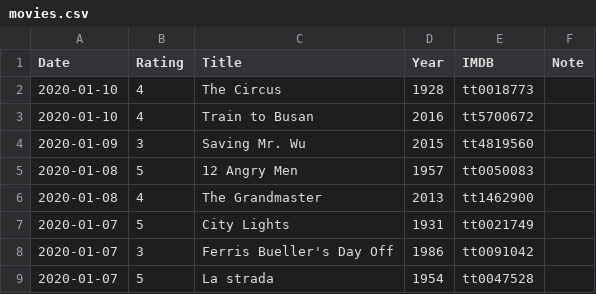
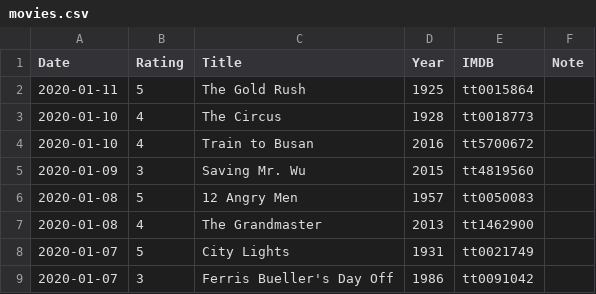
Before and after one commit to gujiaxi/gujiaxi.github.io, a CSV file: _data/movies.csv, drawn as a sheet; only a part is shown; the shorter side is filled out with more unchanged rows; the diff names each change by its address in the sheet, - before the commit and + after, or states it on an @@ line.

Commit message:
deployed by ciad

```diff
--- a/_data/movies.csv
+++ b/_data/movies.csv
+row 2: 2020-01-11 | 5 | The Gold Rush | 1925 | tt0015864
```
